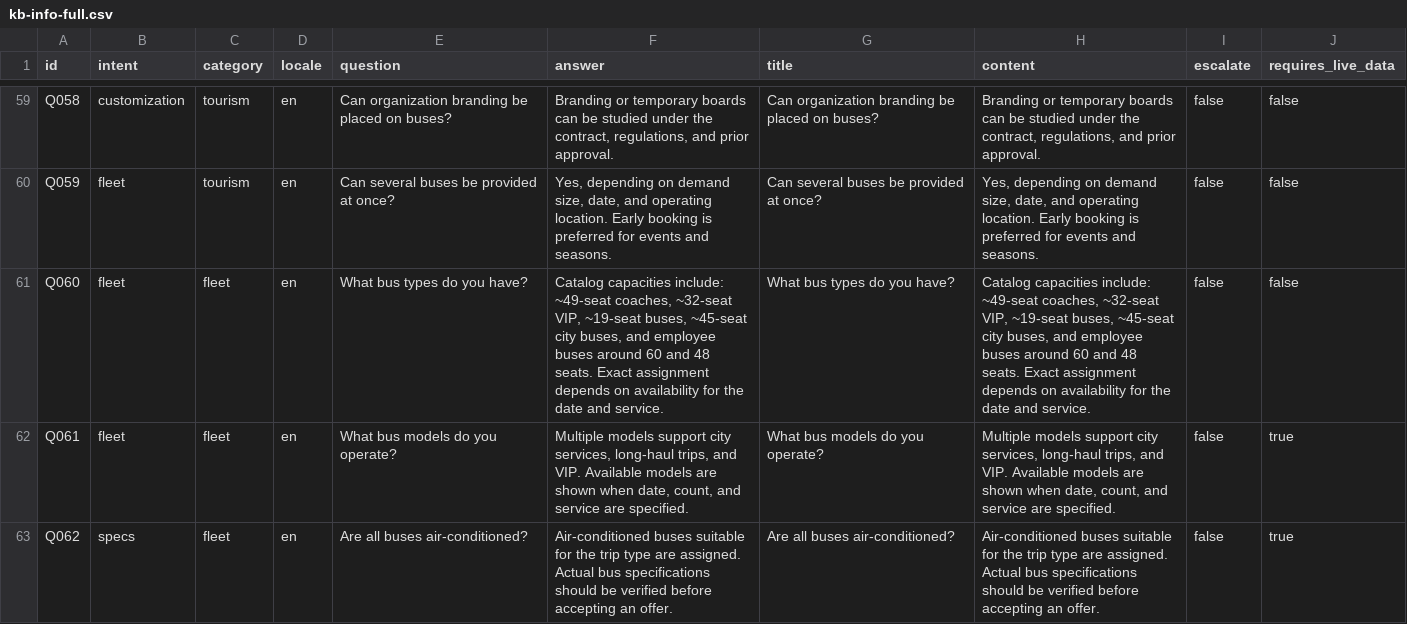
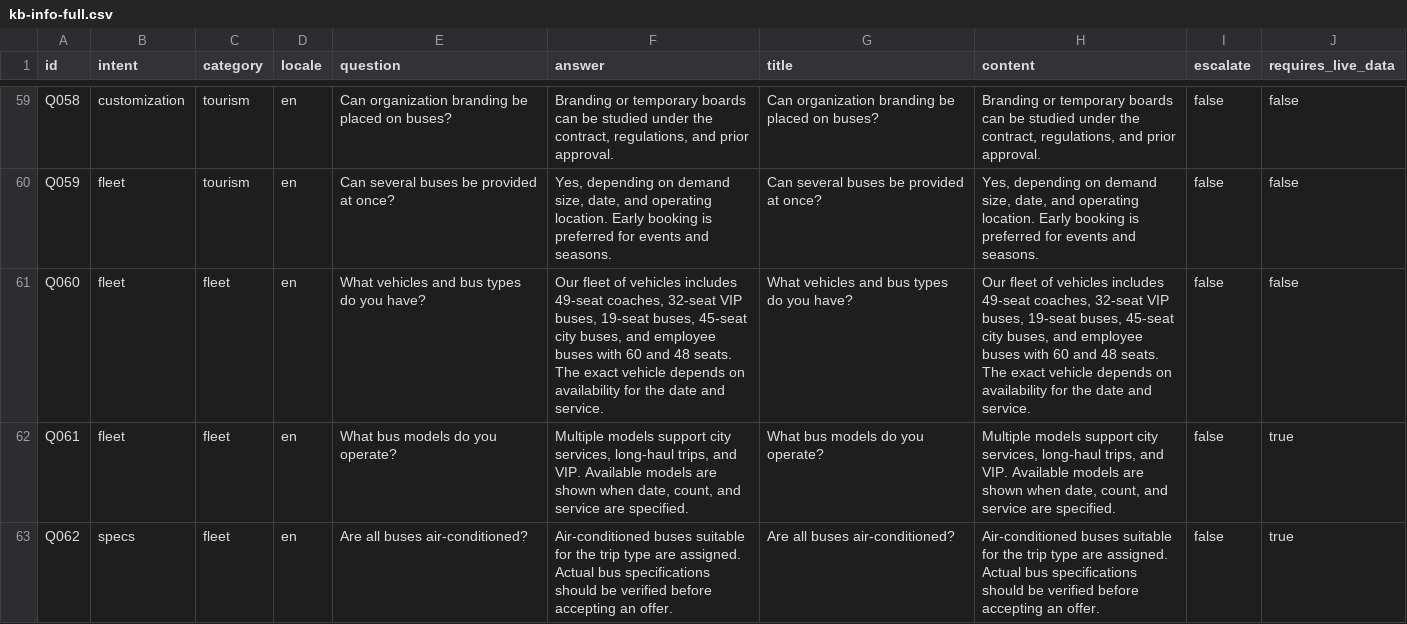
Before and after one commit to youssefescobar/dam-backend, a CSV file: data/kb-info-full.csv, drawn as a sheet; only a part is shown, gaps mark what is left out.

```diff
--- a/data/kb-info-full.csv
+++ b/data/kb-info-full.csv
@@ -60,3 +60,3 @@ Q058,customization,tourism,en,Can organization branding be placed on buses?,"Bra
 Q059,fleet,tourism,en,Can several buses be provided at once?,"Yes, depending on demand size, date, and operating location. Early booking is preferred for events and seasons.",Can several buses be provided at once?,"Yes, depending on demand size, date, and operating location. Early booking is preferred for events and seasons.",false,false
-Q060,fleet,fleet,en,What bus types do you have?,"Catalog capacities include: ~49-seat coaches, ~32-seat VIP, ~19-seat buses, ~45-seat city buses, and employee buses around 60 and 48 seats. Exact assignment depends on availability for the date and service.",What bus types do you have?,"Catalog capacities include: ~49-seat coaches, ~32-seat VIP, ~19-seat buses, ~45-seat city buses, and employee buses around 60 and 48 seats. Exact assignment depends on availability for the date and service.",false,false
+Q060,fleet,fleet,en,What vehicles and bus types do you have?,"Our fleet of vehicles includes 49-seat coaches, 32-seat VIP buses, 19-seat buses, 45-seat city buses, and employee buses with 60 and 48 seats. The exact vehicle depends on availability for the date and service.",What vehicles and bus types do you have?,"Our fleet of vehicles includes 49-seat coaches, 32-seat VIP buses, 19-seat buses, 45-seat city buses, and employee buses with 60 and 48 seats. The exact vehicle depends on availability for the date and service.",false,false
 Q061,fleet,fleet,en,What bus models do you operate?,"Multiple models support city services, long-haul trips, and VIP. Available models are shown when date, count, and service are specified.",What bus models do you operate?,"Multiple models support city services, long-haul trips, and VIP. Available models are shown when date, count, and service are specified.",false,true
```
Also changed, not shown: 3 other files.
